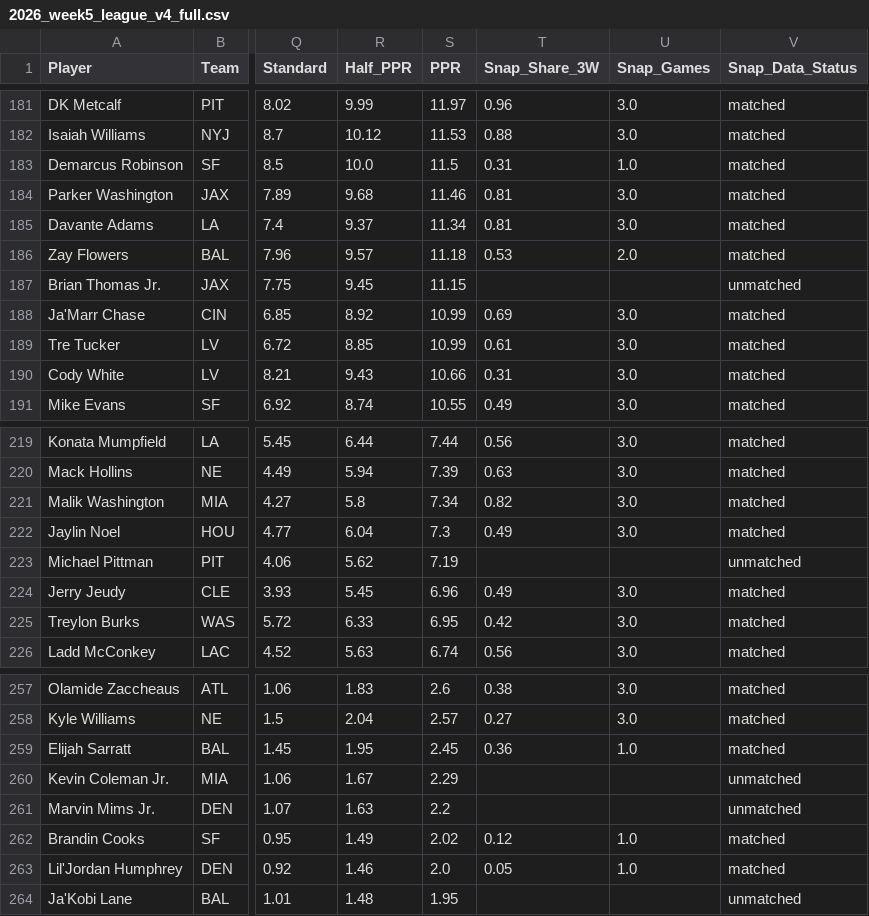
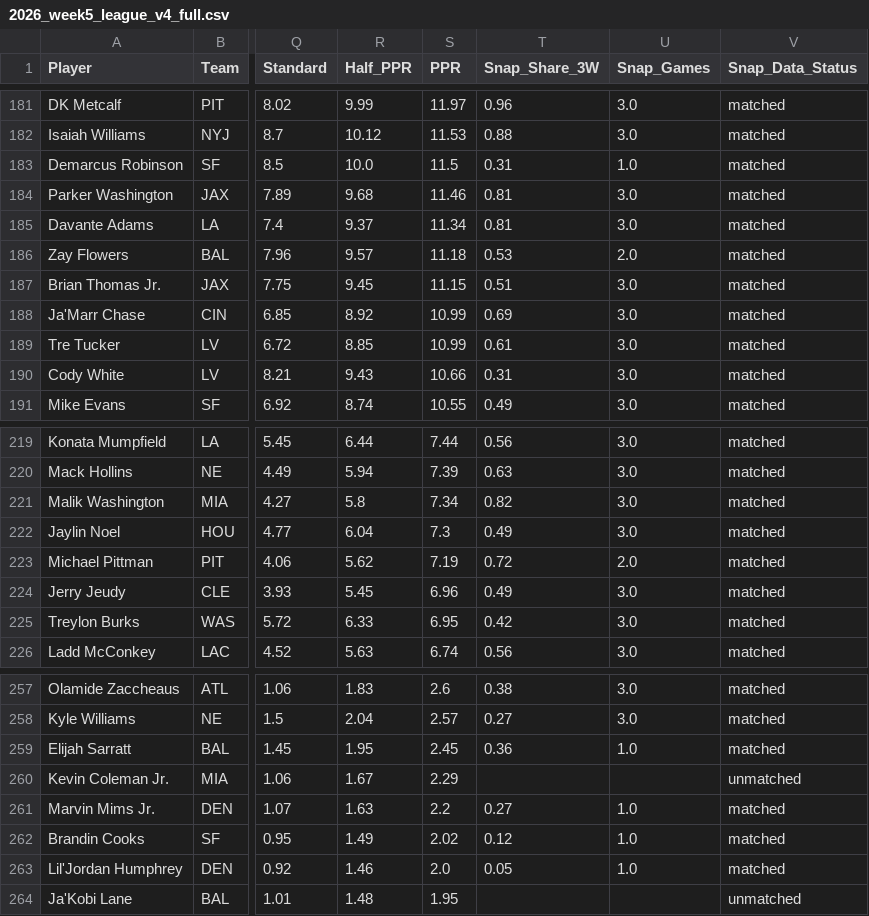
Before and after one commit to rosterxreport-cloud/roster-report-trade-analyzer, a CSV file: data/projections/2026_week5_league_v4_full.csv, drawn as a sheet; only a part is shown, gaps mark what is left out; the diff covers the shown part only; the diff names each change by its address in the sheet, - before the commit and + after, or states it on an @@ line.

```diff
--- a/data/projections/2026_week5_league_v4_full.csv
+++ b/data/projections/2026_week5_league_v4_full.csv
-T187 (Snap_Share_3W): (empty)
+T187 (Snap_Share_3W): 0.51
-U187 (Snap_Games): (empty)
+U187 (Snap_Games): 3.0
-V187 (Snap_Data_Status): unmatched
+V187 (Snap_Data_Status): matched
-T223 (Snap_Share_3W): (empty)
+T223 (Snap_Share_3W): 0.72
-U223 (Snap_Games): (empty)
+U223 (Snap_Games): 2.0
-V223 (Snap_Data_Status): unmatched
+V223 (Snap_Data_Status): matched
-T261 (Snap_Share_3W): (empty)
+T261 (Snap_Share_3W): 0.27
-U261 (Snap_Games): (empty)
+U261 (Snap_Games): 1.0
-V261 (Snap_Data_Status): unmatched
+V261 (Snap_Data_Status): matched
```
Also changed, not shown: 18 edited cells elsewhere in this file, data/projections/2026_week5_league_v4_touchdowns.csv.
